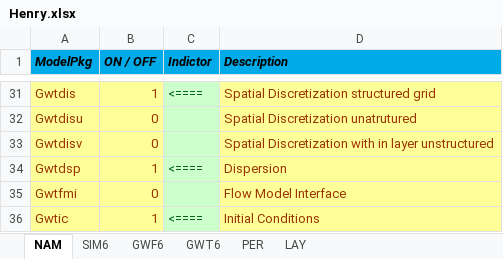
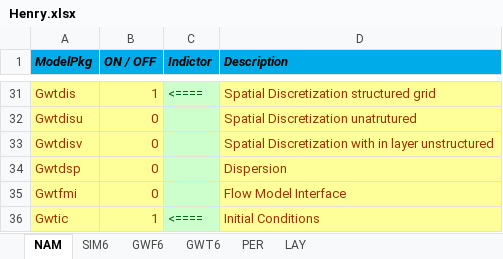
Before and after one commit to Olsthoorn/mf6lab, an Excel workbook: Projects/Density/cases/Henry/Henry.xlsx, sheet NAM, drawn as a sheet; only a part is shown, gaps mark what is left out; values as stored, in another font and other column widths than the file's, no borders; the diff names each change by its address in the sheet, - before the commit and + after, or states it on an @@ line.

Commit message:
Henry problem nicely finihed wih two vafiants and video's. Answer verified to example 51 in publicaion by the Modflow 6 Development Team (203).

```diff
--- a/Projects/Density/cases/Henry/Henry.xlsx (sheet NAM)
+++ b/Projects/Density/cases/Henry/Henry.xlsx (sheet NAM)
-B34 (ON / OFF): 1
+B34 (ON / OFF): 0
-C34 (Indictor): <====
+C34 (Indictor): (empty)
```
